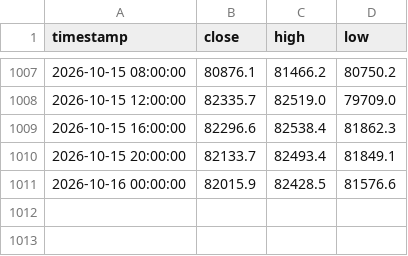
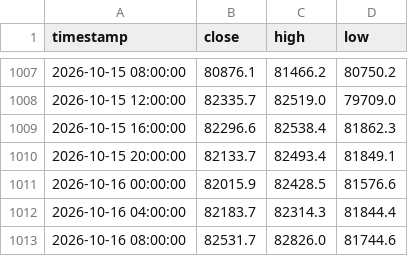
Before and after one commit to jwhinds74/btc-risk-bands, a CSV file: btc_ohlcv_cache_4h.csv, drawn as a sheet; only a part is shown, gaps mark what is left out.

```diff
--- a/btc_ohlcv_cache_4h.csv
+++ b/btc_ohlcv_cache_4h.csv
@@ -1011 +1011,3 @@ timestamp,close,high,low
 2026-10-16 00:00:00,82015.9,82428.5,81576.6
+2026-10-16 04:00:00,82183.7,82314.3,81844.4
+2026-10-16 08:00:00,82531.7,82826.0,81744.6
```
Also changed, not shown: monitoring/health_log_4h.csv, 2 other files.
